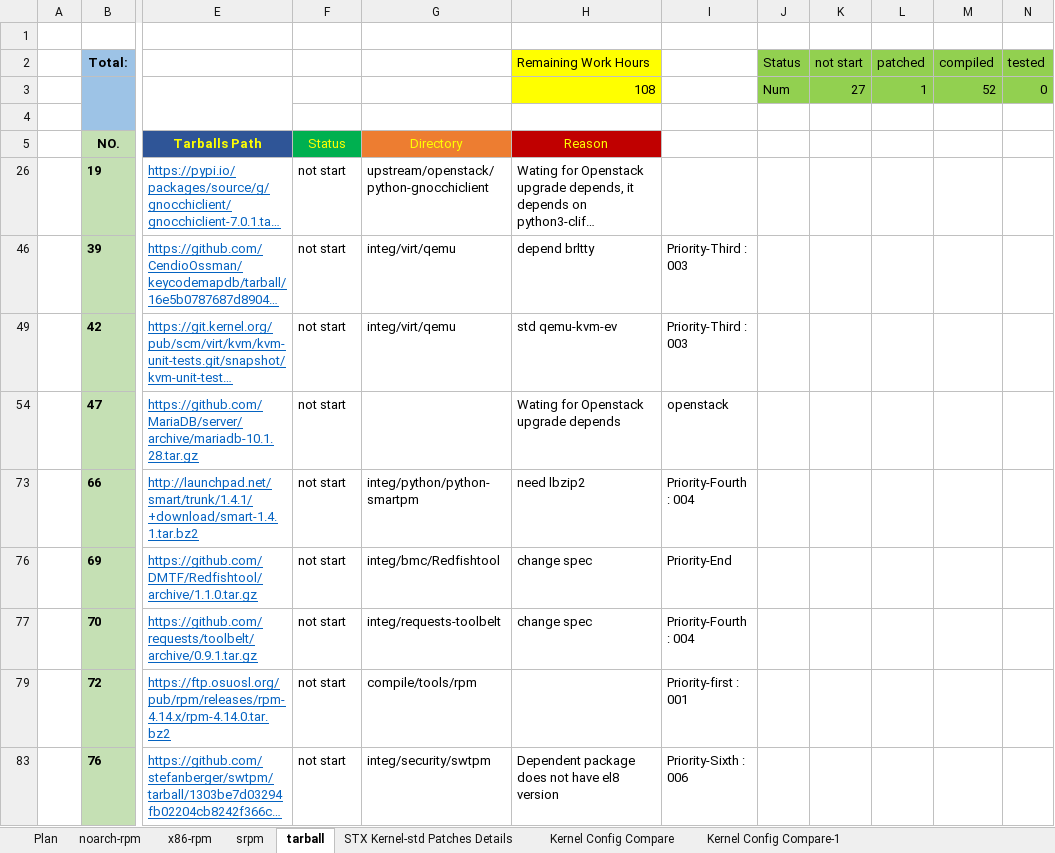
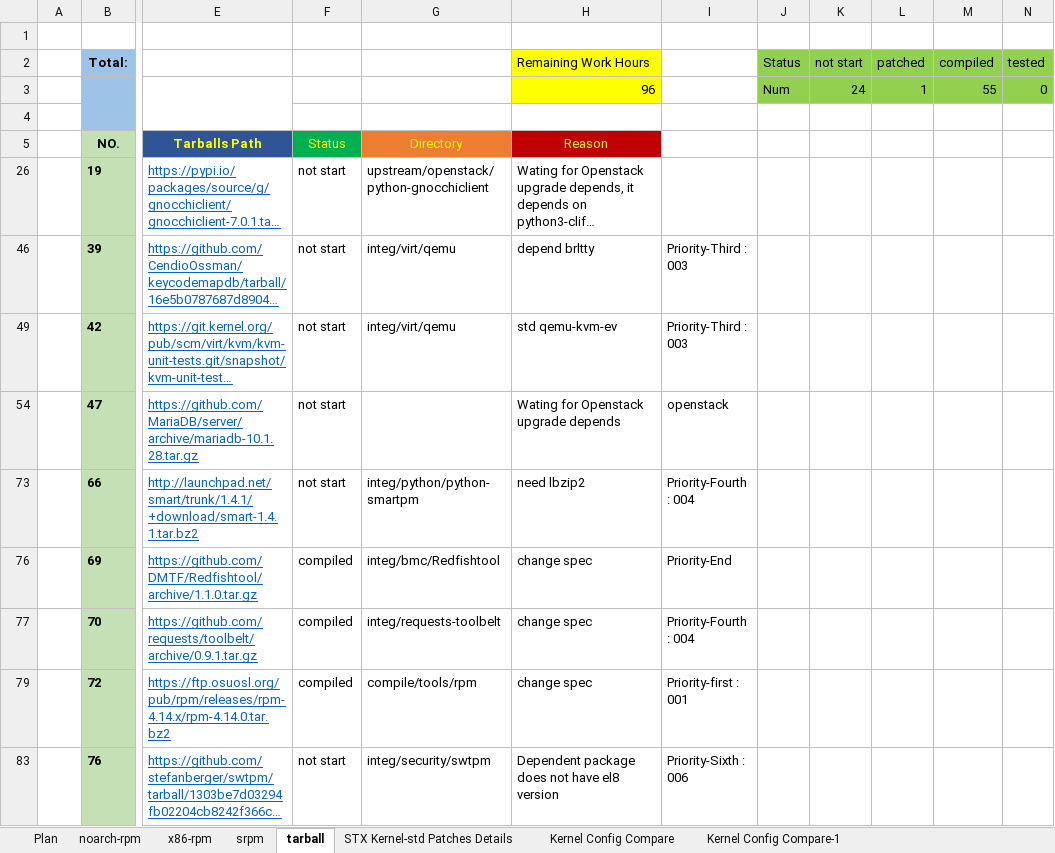
Before and after one commit to StarlingX-Neusoft/Centos8, an Excel workbook: Kernel_Upgrade_to_4.18-CentOS8_Analysis.xlsx, sheet tarball, drawn as a sheet; only a part is shown, gaps mark what is left out; long unchanged cells end in …; values as stored, in another font and other column widths than the file's, no borders; conditional formats not drawn; the diff names each change by its address in the sheet, - before the commit and + after, or states it on an @@ line.

Commit message:
Update tarball build status rpm-4.14.0.tar.gz build successfully
Signed-off-by: Long Li <lilong-neu@neusoft.com>

```diff
--- a/Kernel_Upgrade_to_4.18-CentOS8_Analysis.xlsx (sheet tarball)
+++ b/Kernel_Upgrade_to_4.18-CentOS8_Analysis.xlsx (sheet tarball)
-H3 (Remaining Work Hours): 108
+H3 (Remaining Work Hours): 96
-K3 (not start): 27
+K3 (not start): 24
-M3 (compiled): 52
+M3 (compiled): 55
-F76:F77: not start
+F76:F77: compiled
-F79: not start
+F79: compiled
-H79 (Remaining Work Hours): (empty)
+H79 (Remaining Work Hours): change spec
```
Also changed, not shown: sheet Plan, charts or pictures.
